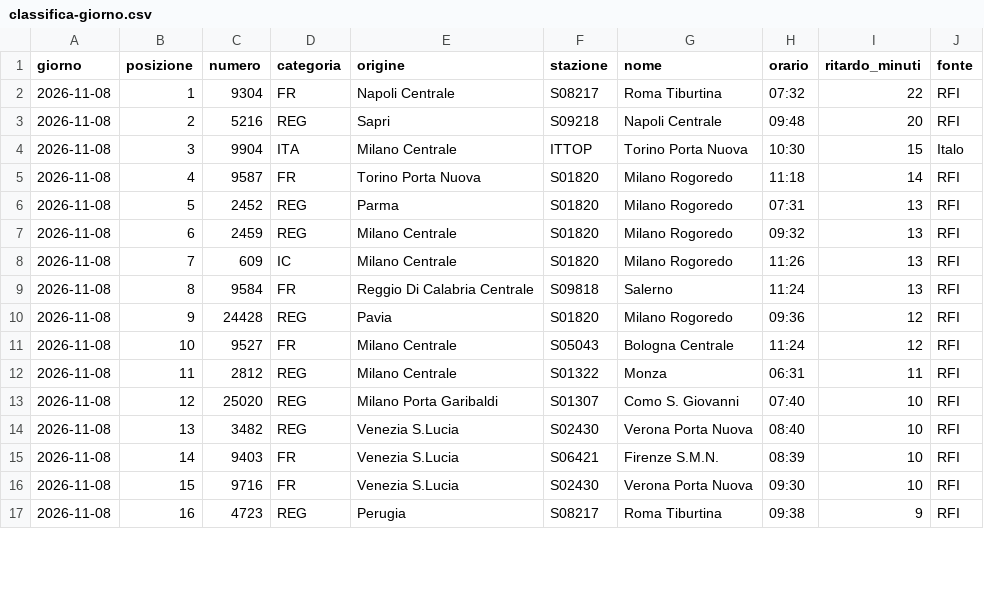
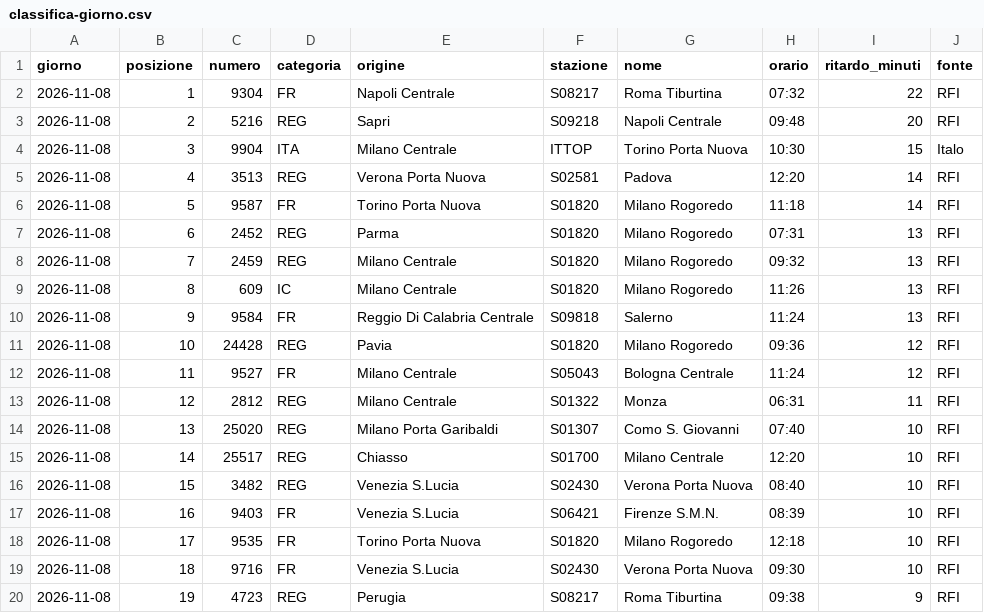
Before and after one commit to MJ83-collab/Binario-app, a CSV file: storico/classifica-giorno.csv, drawn as a sheet; only a part is shown; the diff covers the shown part only.

```diff
--- a/storico/classifica-giorno.csv
+++ b/storico/classifica-giorno.csv
@@ -4,14 +4,17 @@ giorno;posizione;numero;categoria;origine;stazione;nome;orario;ritardo_minuti;fo
 2026-11-08;3;9904;ITA;Milano Centrale;ITTOP;Torino Porta Nuova;10:30;15;Italo
-2026-11-08;4;9587;FR;Torino Porta Nuova;S01820;Milano Rogoredo;11:18;14;RFI
-2026-11-08;5;2452;REG;Parma;S01820;Milano Rogoredo;07:31;13;RFI
-2026-11-08;6;2459;REG;Milano Centrale;S01820;Milano Rogoredo;09:32;13;RFI
-2026-11-08;7;609;IC;Milano Centrale;S01820;Milano Rogoredo;11:26;13;RFI
-2026-11-08;8;9584;FR;Reggio Di Calabria Centrale;S09818;Salerno;11:24;13;RFI
-2026-11-08;9;24428;REG;Pavia;S01820;Milano Rogoredo;09:36;12;RFI
-2026-11-08;10;9527;FR;Milano Centrale;S05043;Bologna Centrale;11:24;12;RFI
-2026-11-08;11;2812;REG;Milano Centrale;S01322;Monza;06:31;11;RFI
-2026-11-08;12;25020;REG;Milano Porta Garibaldi;S01307;Como S. Giovanni;07:40;10;RFI
-2026-11-08;13;3482;REG;Venezia S.Lucia;S02430;Verona Porta Nuova;08:40;10;RFI
-2026-11-08;14;9403;FR;Venezia S.Lucia;S06421;Firenze S.M.N.;08:39;10;RFI
-2026-11-08;15;9716;FR;Venezia S.Lucia;S02430;Verona Porta Nuova;09:30;10;RFI
-2026-11-08;16;4723;REG;Perugia;S08217;Roma Tiburtina;09:38;9;RFI
+2026-11-08;4;3513;REG;Verona Porta Nuova;S02581;Padova;12:20;14;RFI
+2026-11-08;5;9587;FR;Torino Porta Nuova;S01820;Milano Rogoredo;11:18;14;RFI
+2026-11-08;6;2452;REG;Parma;S01820;Milano Rogoredo;07:31;13;RFI
+2026-11-08;7;2459;REG;Milano Centrale;S01820;Milano Rogoredo;09:32;13;RFI
+2026-11-08;8;609;IC;Milano Centrale;S01820;Milano Rogoredo;11:26;13;RFI
+2026-11-08;9;9584;FR;Reggio Di Calabria Centrale;S09818;Salerno;11:24;13;RFI
+2026-11-08;10;24428;REG;Pavia;S01820;Milano Rogoredo;09:36;12;RFI
+2026-11-08;11;9527;FR;Milano Centrale;S05043;Bologna Centrale;11:24;12;RFI
+2026-11-08;12;2812;REG;Milano Centrale;S01322;Monza;06:31;11;RFI
+2026-11-08;13;25020;REG;Milano Porta Garibaldi;S01307;Como S. Giovanni;07:40;10;RFI
+2026-11-08;14;25517;REG;Chiasso;S01700;Milano Centrale;12:20;10;RFI
+2026-11-08;15;3482;REG;Venezia S.Lucia;S02430;Verona Porta Nuova;08:40;10;RFI
+2026-11-08;16;9403;FR;Venezia S.Lucia;S06421;Firenze S.M.N.;08:39;10;RFI
+2026-11-08;17;9535;FR;Torino Porta Nuova;S01820;Milano Rogoredo;12:18;10;RFI
+2026-11-08;18;9716;FR;Venezia S.Lucia;S02430;Verona Porta Nuova;09:30;10;RFI
+2026-11-08;19;4723;REG;Perugia;S08217;Roma Tiburtina;09:38;9;RFI
```
Also changed, not shown: 2 added rows, 5 removed rows and 9 edited cells elsewhere in this file, storico/treni-30g.csv, 2 other files.
